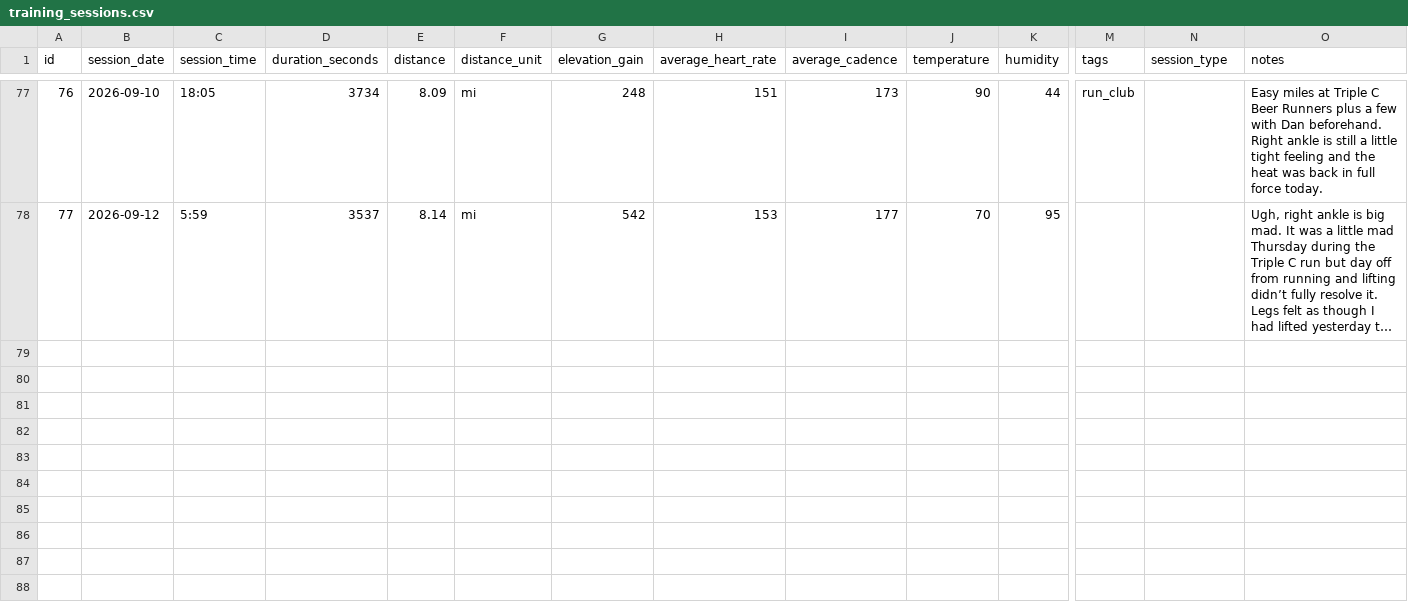
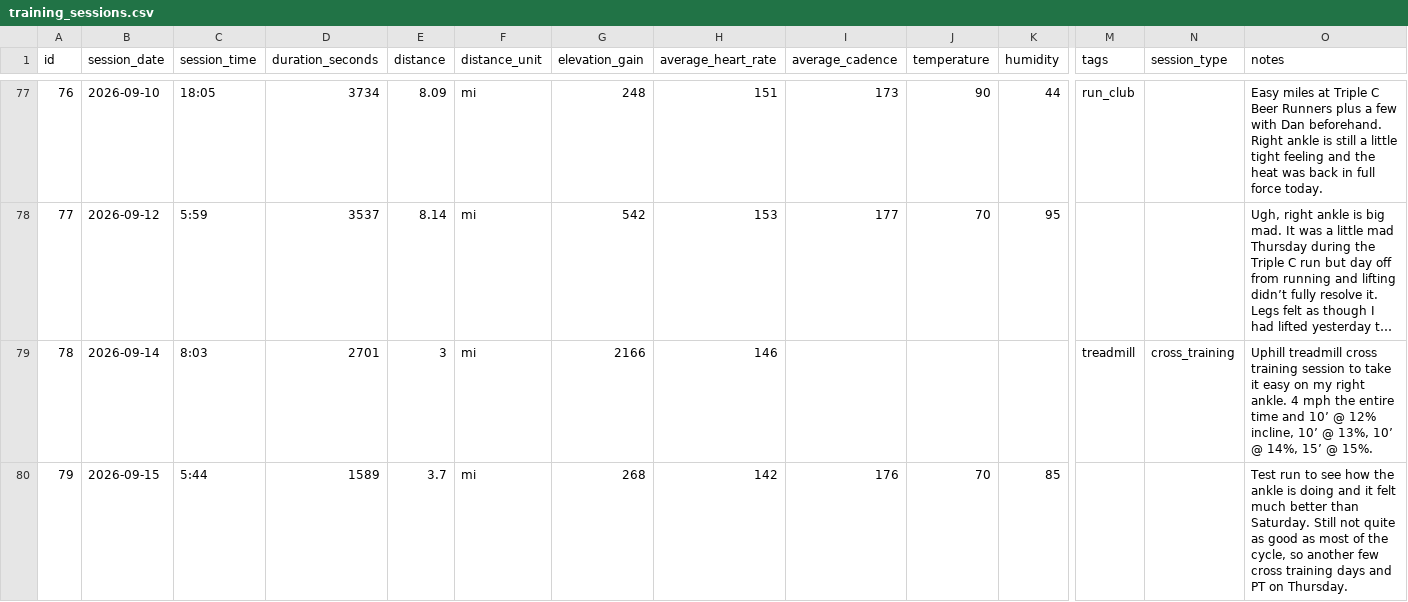
Before and after one commit to cappscr/digital-training-log-app, a CSV file: backend/db/seeds/training_sessions.csv, drawn as a sheet; only a part is shown, gaps mark what is left out; long unchanged cells end in …; rows hold the shown columns only; the diff covers the shown part only; the diff names each change by its address in the sheet, - before the commit and + after, or states it on an @@ line.

Commit message:
[#368] Adds my latest training sessions to the seed data for dev db

```diff
--- a/backend/db/seeds/training_sessions.csv
+++ b/backend/db/seeds/training_sessions.csv
+row 79: 78 | 2026-09-14 | 8:03 | 2701 | 3 | mi | 2166 | 146 |  |  |  | treadmill | cross_training | Uphill treadmill cross training session to take it easy on my right ankle. 4 mph the entire time and 10’ @ 12% incline, 10’ @ 13%, 10’ @ 14%, 15’ @ 15%.
+row 80: 79 | 2026-09-15 | 5:44 | 1589 | 3.7 | mi | 268 | 142 | 176 | 70 | 85 |  |  | Test run to see how the ankle is doing and it felt much better than Saturday. Still not quite as good as most of the cycle, so another few cross training days and PT on Thursday.
```
Also changed, not shown: 2 added rows elsewhere in this file.
